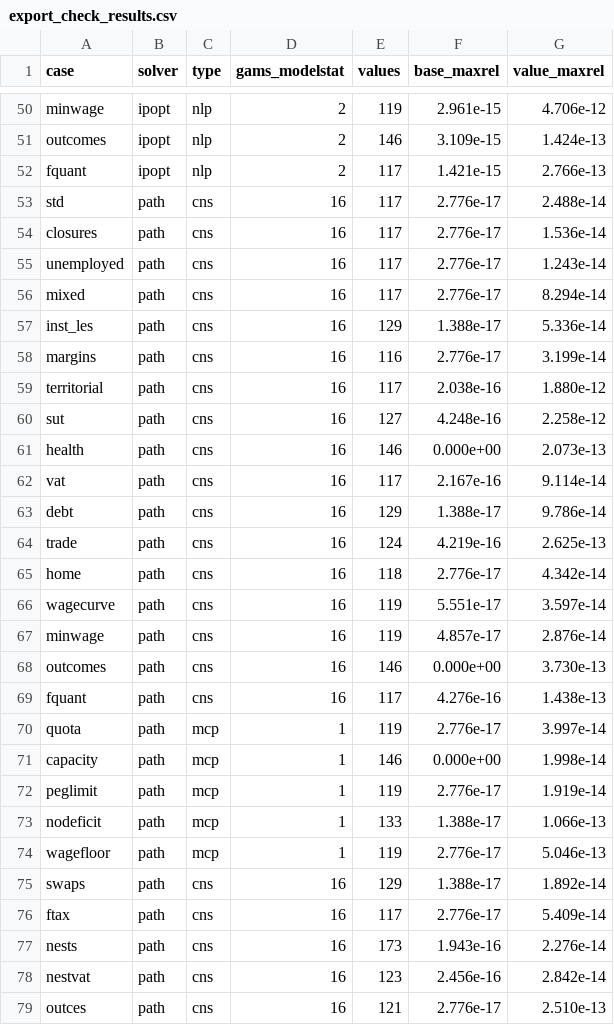
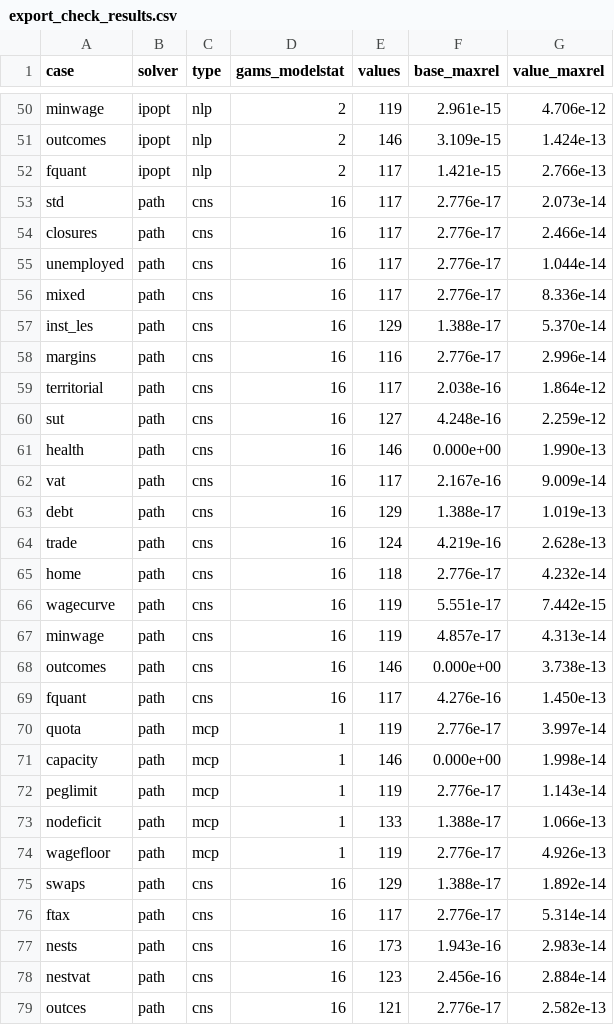
Before and after one commit to Mustapha-Wasseja/cge-stata, a CSV file: tools/gams/export_check_results.csv, drawn as a sheet; only a part is shown, gaps mark what is left out; the diff covers the shown part only.

```diff
--- a/tools/gams/export_check_results.csv
+++ b/tools/gams/export_check_results.csv
@@ -52,28 +52,28 @@ outcomes,ipopt,nlp,2,146,3.109e-15,1.424e-13
 fquant,ipopt,nlp,2,117,1.421e-15,2.766e-13
-std,path,cns,16,117,2.776e-17,2.488e-14
-closures,path,cns,16,117,2.776e-17,1.536e-14
-unemployed,path,cns,16,117,2.776e-17,1.243e-14
-mixed,path,cns,16,117,2.776e-17,8.294e-14
-inst_les,path,cns,16,129,1.388e-17,5.336e-14
-margins,path,cns,16,116,2.776e-17,3.199e-14
-territorial,path,cns,16,117,2.038e-16,1.880e-12
-sut,path,cns,16,127,4.248e-16,2.258e-12
-health,path,cns,16,146,0.000e+00,2.073e-13
-vat,path,cns,16,117,2.167e-16,9.114e-14
-debt,path,cns,16,129,1.388e-17,9.786e-14
-trade,path,cns,16,124,4.219e-16,2.625e-13
-home,path,cns,16,118,2.776e-17,4.342e-14
-wagecurve,path,cns,16,119,5.551e-17,3.597e-14
-minwage,path,cns,16,119,4.857e-17,2.876e-14
-outcomes,path,cns,16,146,0.000e+00,3.730e-13
-fquant,path,cns,16,117,4.276e-16,1.438e-13
+std,path,cns,16,117,2.776e-17,2.073e-14
+closures,path,cns,16,117,2.776e-17,2.466e-14
+unemployed,path,cns,16,117,2.776e-17,1.044e-14
+mixed,path,cns,16,117,2.776e-17,8.336e-14
+inst_les,path,cns,16,129,1.388e-17,5.370e-14
+margins,path,cns,16,116,2.776e-17,2.996e-14
+territorial,path,cns,16,117,2.038e-16,1.864e-12
+sut,path,cns,16,127,4.248e-16,2.259e-12
+health,path,cns,16,146,0.000e+00,1.990e-13
+vat,path,cns,16,117,2.167e-16,9.009e-14
+debt,path,cns,16,129,1.388e-17,1.019e-13
+trade,path,cns,16,124,4.219e-16,2.628e-13
+home,path,cns,16,118,2.776e-17,4.232e-14
+wagecurve,path,cns,16,119,5.551e-17,7.442e-15
+minwage,path,cns,16,119,4.857e-17,4.313e-14
+outcomes,path,cns,16,146,0.000e+00,3.738e-13
+fquant,path,cns,16,117,4.276e-16,1.450e-13
 quota,path,mcp,1,119,2.776e-17,3.997e-14
 capacity,path,mcp,1,146,0.000e+00,1.998e-14
-peglimit,path,mcp,1,119,2.776e-17,1.919e-14
+peglimit,path,mcp,1,119,2.776e-17,1.143e-14
 nodeficit,path,mcp,1,133,1.388e-17,1.066e-13
-wagefloor,path,mcp,1,119,2.776e-17,5.046e-13
+wagefloor,path,mcp,1,119,2.776e-17,4.926e-13
 swaps,path,cns,16,129,1.388e-17,1.892e-14
-ftax,path,cns,16,117,2.776e-17,5.409e-14
-nests,path,cns,16,173,1.943e-16,2.276e-14
-nestvat,path,cns,16,123,2.456e-16,2.842e-14
-outces,path,cns,16,121,2.776e-17,2.510e-13
+ftax,path,cns,16,117,2.776e-17,5.314e-14
+nests,path,cns,16,173,1.943e-16,2.983e-14
+nestvat,path,cns,16,123,2.456e-16,2.884e-14
+outces,path,cns,16,121,2.776e-17,2.582e-13
```
Also changed, not shown: 2 added rows and 18 edited cells elsewhere in this file, 45 other files.
